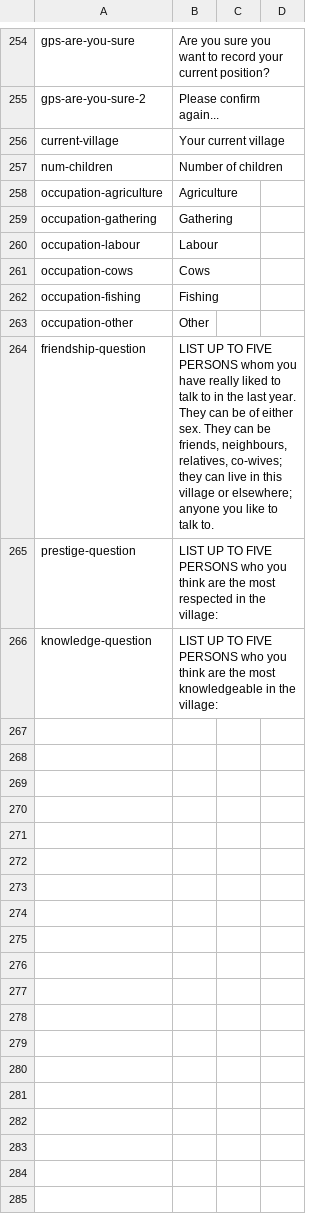
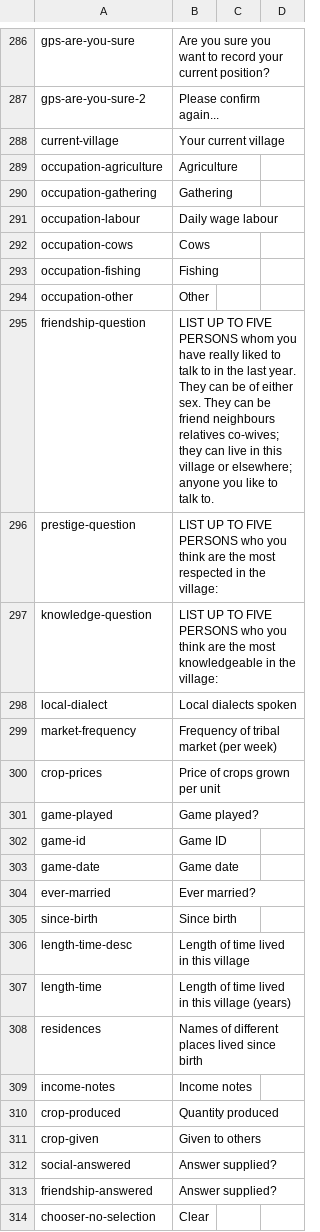
Before and after one commit to nebogeo/symbai, a CSV file: translations.csv, drawn as a sheet; only a part is shown, gaps mark what is left out; the diff covers the shown part only.

```diff
--- a/translations.csv
+++ b/translations.csv
@@ -257 +288,0 @@
-"num-children","Number of children",,,
@@ -260 +291 @@
-"occupation-labour","Labour",,,
+occupation-labour, "Daily wage labour"
@@ -264 +295 @@
-"friendship-question","LIST UP TO FIVE PERSONS whom you have really liked to talk to in the last year. They can be of either sex. They can be friends, neighbours, relatives, co-wives; they can live in this village or elsewhere; anyone you like to talk to. ",,,
+friendship-question, "LIST UP TO FIVE PERSONS whom you have really liked to talk to in the last year. They can be of either sex. They can be friend neighbours relatives co-wives; they can live in this village or elsewhere; anyone you like to talk to.", ""
@@ -266,0 +298,17 @@
+local-dialect, "Local dialects spoken"
+market-frequency, "Frequency of tribal market (per week)"
+crop-prices, "Price of crops grown per unit"
+game-played, "Game played?"
+game-id, "Game ID"
+game-date, "Game date"
+ever-married, "Ever married?"
+since-birth, "Since birth"
+length-time-desc, "Length of time lived in this village"
+length-time, "Length of time lived in this village (years)", ""
+residences, "Names of different places lived since birth"
+income-notes, "Income notes"
+crop-produced, "Quantity produced"
+crop-given, "Given to others"
+social-answered, "Answer supplied?"
+friendship-answered, "Answer supplied?"
+chooser-no-selection, "Clear"
```
Also changed, not shown: 37 added rows, 4 removed rows and 21 edited cells elsewhere in this file, android/assets/translations.csv, 6 other files.
